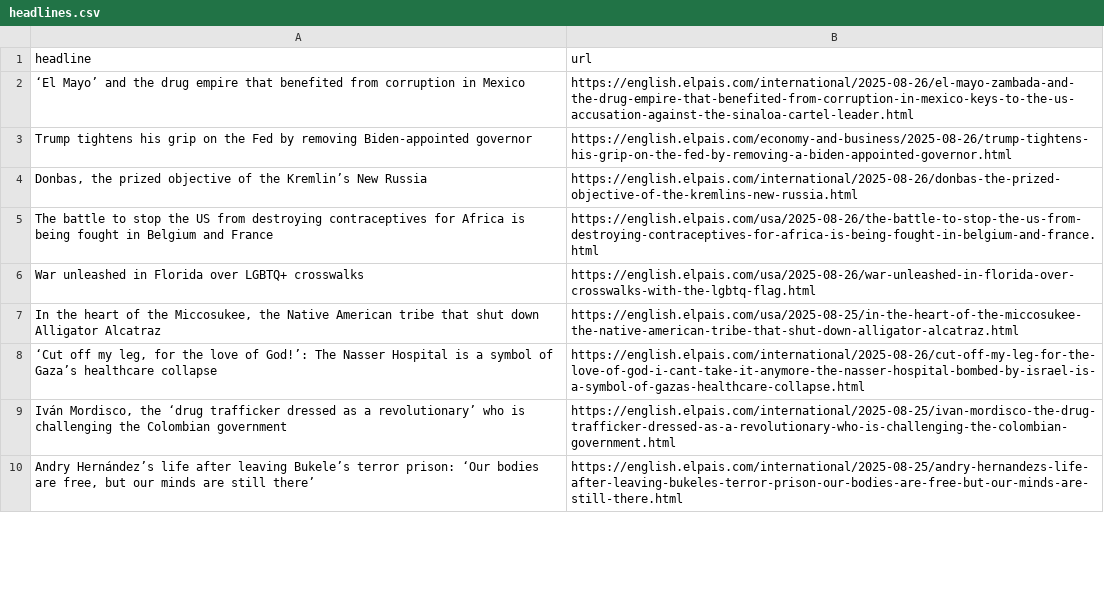
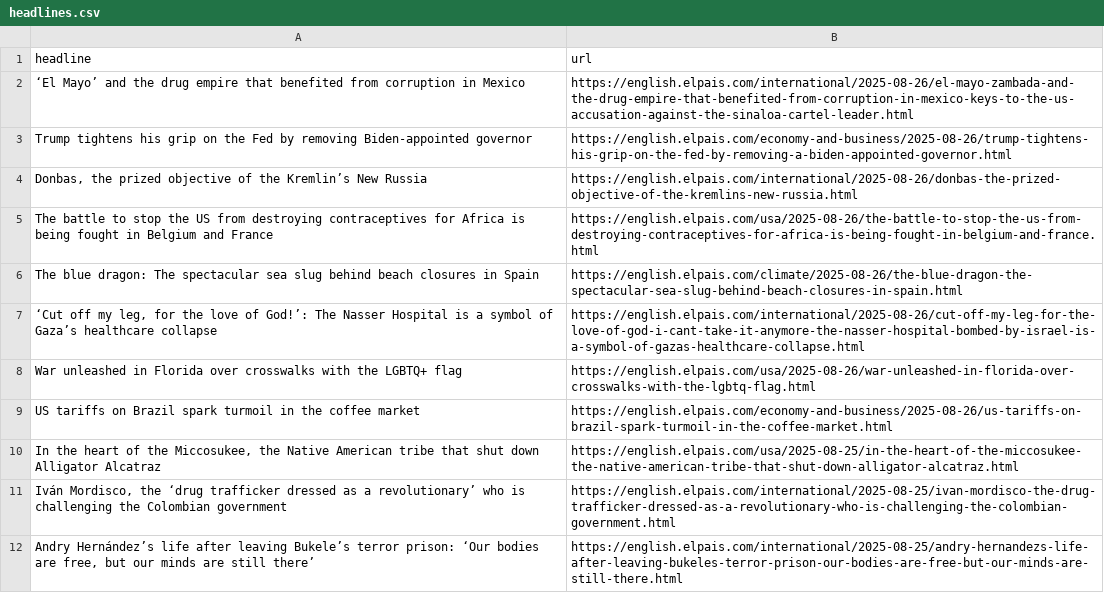
Before and after one commit to dafnikaravola/soma-s-autoscrapper, a CSV file: headlines.csv, drawn as a sheet; only a part is shown; the diff covers the shown part only.

```diff
--- a/headlines.csv
+++ b/headlines.csv
@@ -5,5 +5,7 @@ Trump tightens his grip on the Fed by removing Biden-appointed governor,https://
 The battle to stop the US from destroying contraceptives for Africa is being fought in Belgium and France,https://english.elpais.com/usa/2025-08-26/the-battle-to-stop-the-us-from-destroying-contraceptives-for-africa-is-being-fought-in-belgium-and-france.html
-War unleashed in Florida over LGBTQ+ crosswalks,https://english.elpais.com/usa/2025-08-26/war-unleashed-in-florida-over-crosswalks-with-the-lgbtq-flag.html
+The blue dragon: The spectacular sea slug behind beach closures in Spain,https://english.elpais.com/climate/2025-08-26/the-blue-dragon-the-spectacular-sea-slug-behind-beach-closures-in-spain.html
+"‘Cut off my leg, for the love of God!’: The Nasser Hospital is a symbol of Gaza’s healthcare collapse",https://english.elpais.com/international/2025-08-26/cut-off-my-leg-for-the-love-of-god-i-cant-take-it-anymore-the-nasser-hospital-bombed-by-israel-is-a-symbol-of-gazas-healthcare-collapse.html
+War unleashed in Florida over crosswalks with the LGBTQ+ flag,https://english.elpais.com/usa/2025-08-26/war-unleashed-in-florida-over-crosswalks-with-the-lgbtq-flag.html
+US tariffs on Brazil spark turmoil in the coffee market,https://english.elpais.com/economy-and-business/2025-08-26/us-tariffs-on-brazil-spark-turmoil-in-the-coffee-market.html
 "In the heart of the Miccosukee, the Native American tribe that shut down Alligator Alcatraz",https://english.elpais.com/usa/2025-08-25/in-the-heart-of-the-miccosukee-the-native-american-tribe-that-shut-down-alligator-alcatraz.html
-"‘Cut off my leg, for the love of God!’: The Nasser Hospital is a symbol of Gaza’s healthcare collapse",https://english.elpais.com/international/2025-08-26/cut-off-my-leg-for-the-love-of-god-i-cant-take-it-anymore-the-nasser-hospital-bombed-by-israel-is-a-symbol-of-gazas-healthcare-collapse.html
 "Iván Mordisco, the ‘drug trafficker dressed as a revolutionary’ who is challenging the Colombian government",https://english.elpais.com/international/2025-08-25/ivan-mordisco-the-drug-trafficker-dressed-as-a-revolutionary-who-is-challenging-the-colombian-government.html
```
Also changed, not shown: 1 added row, 4 removed rows and 2 moved rows elsewhere in this file.
